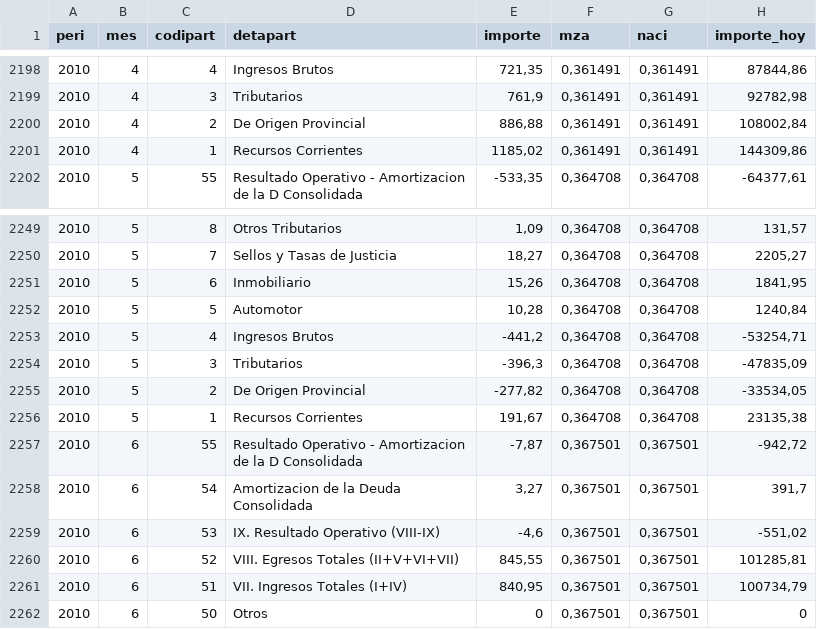
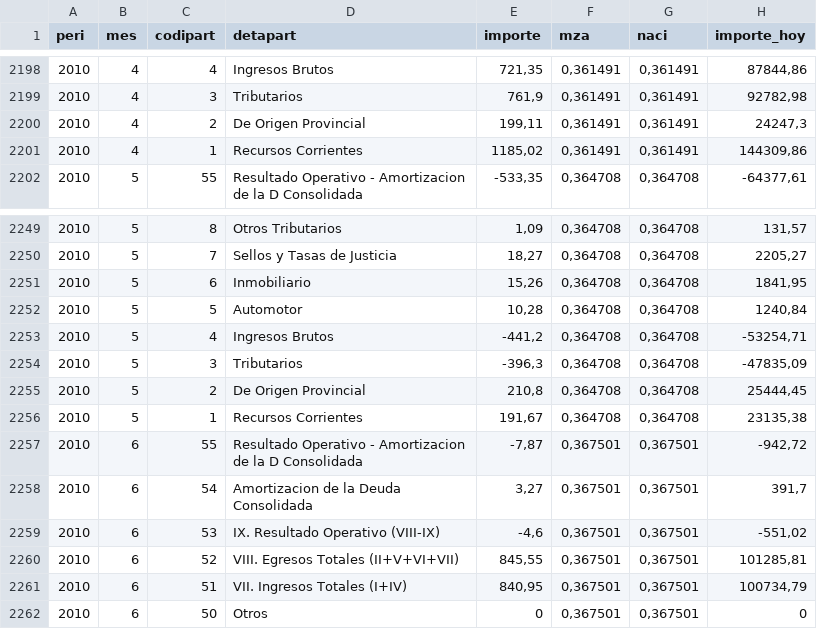
Before and after one commit to pabanib/dataframes, a CSV file: presupuesto/presupuesto_mza.csv, drawn as a sheet; only a part is shown, gaps mark what is left out.

Commit message:
arreglo recursos negativos

```diff
--- a/presupuesto/presupuesto_mza.csv
+++ b/presupuesto/presupuesto_mza.csv
@@ -2199,3 +2199,3 @@
 2010;4;3;Tributarios;761,9;0,361491;0,361491;92782,98
-2010;4;2;De Origen Provincial;886,88;0,361491;0,361491;108002,84
+2010;4;2;De Origen Provincial;199,11;0,361491;0,361491;24247,3
 2010;4;1;Recursos Corrientes;1185,02;0,361491;0,361491;144309,86
@@ -2254,3 +2254,3 @@
 2010;5;3;Tributarios;-396,3;0,364708;0,364708;-47835,09
-2010;5;2;De Origen Provincial;-277,82;0,364708;0,364708;-33534,05
+2010;5;2;De Origen Provincial;210,8;0,364708;0,364708;25444,45
 2010;5;1;Recursos Corrientes;191,67;0,364708;0,364708;23135,38
```
